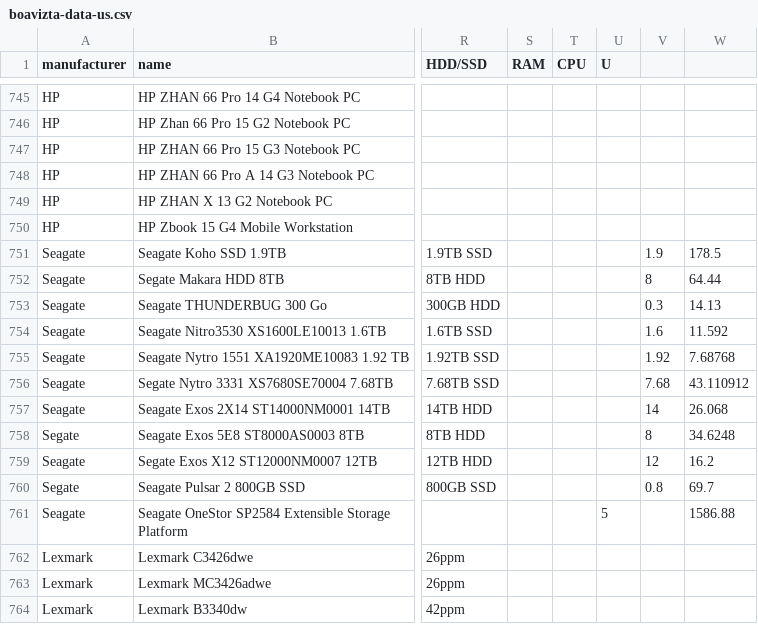
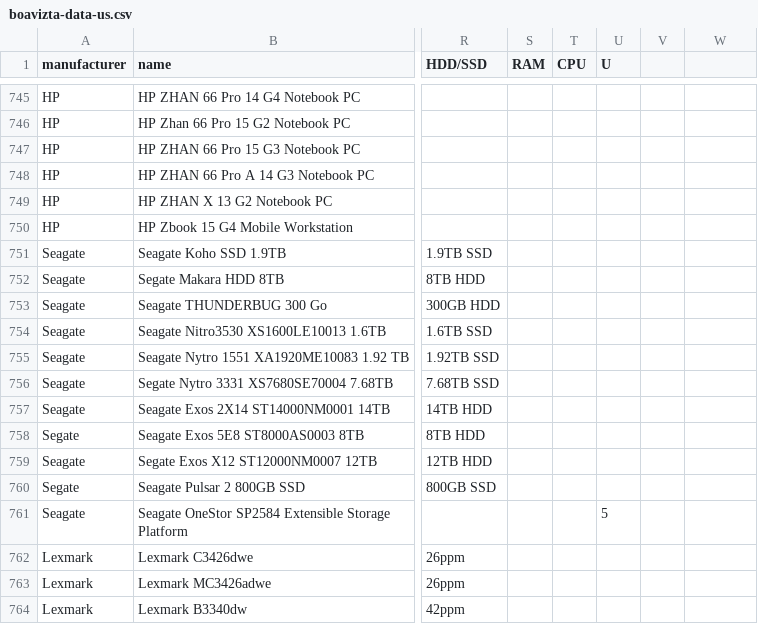
Before and after one commit to Boavizta/environmental-footprint-data, a CSV file: boavizta-data-us.csv, drawn as a sheet; only a part is shown, gaps mark what is left out; the diff names each change by its address in the sheet, - before the commit and + after, or states it on an @@ line.

Commit message:
Removed unused last 2 columns

```diff
--- a/boavizta-data-us.csv
+++ b/boavizta-data-us.csv
-V751: 1.9
+V751: (empty)
-W751: 178.5
+W751: (empty)
-V752: 8
+V752: (empty)
-W752: 64.44
+W752: (empty)
-V753: 0.3
+V753: (empty)
-W753: 14.13
+W753: (empty)
-V754: 1.6
+V754: (empty)
-W754: 11.592
+W754: (empty)
-V755: 1.92
+V755: (empty)
-W755: 7.68768
+W755: (empty)
-V756: 7.68
+V756: (empty)
-W756: 43.110912
+W756: (empty)
-V757: 14
+V757: (empty)
-W757: 26.068
+W757: (empty)
-V758: 8
+V758: (empty)
-W758: 34.6248
+W758: (empty)
-V759: 12
+V759: (empty)
-W759: 16.2
+W759: (empty)
-V760: 0.8
+V760: (empty)
-W760: 69.7
+W760: (empty)
-W761: 1586.88
+W761: (empty)
```
Also changed, not shown: boavizta-data.csv.
